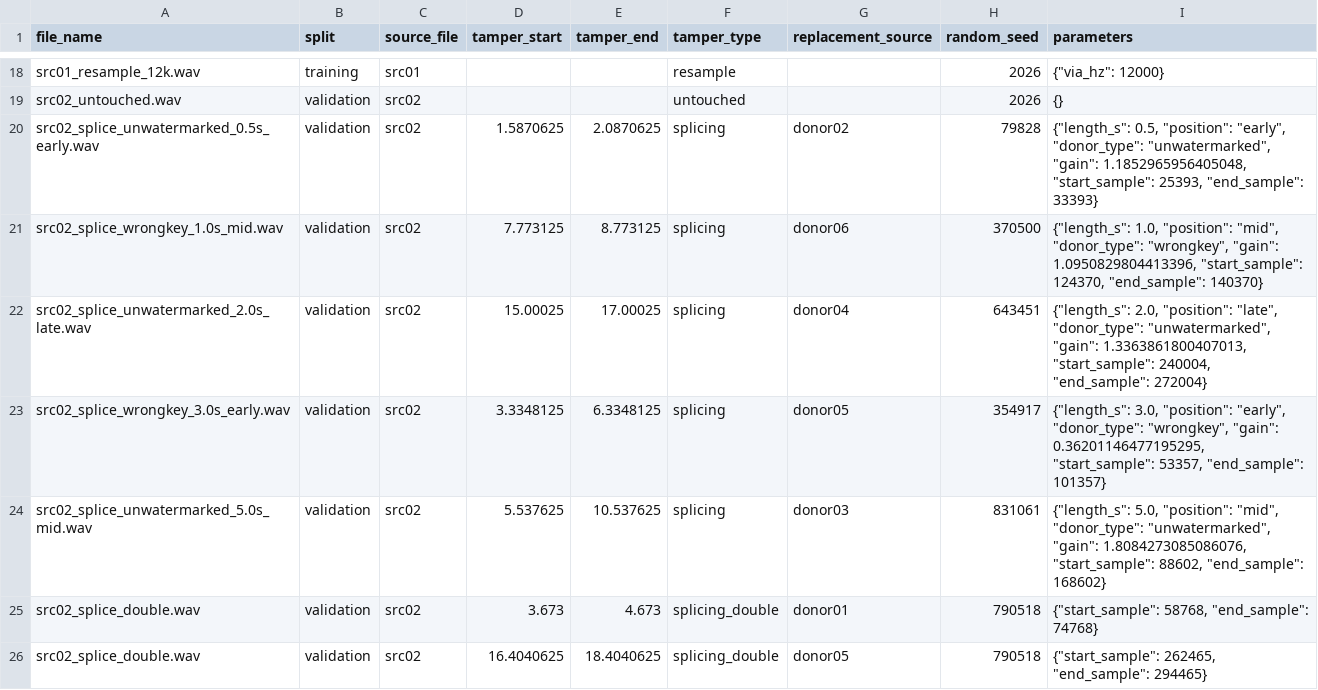
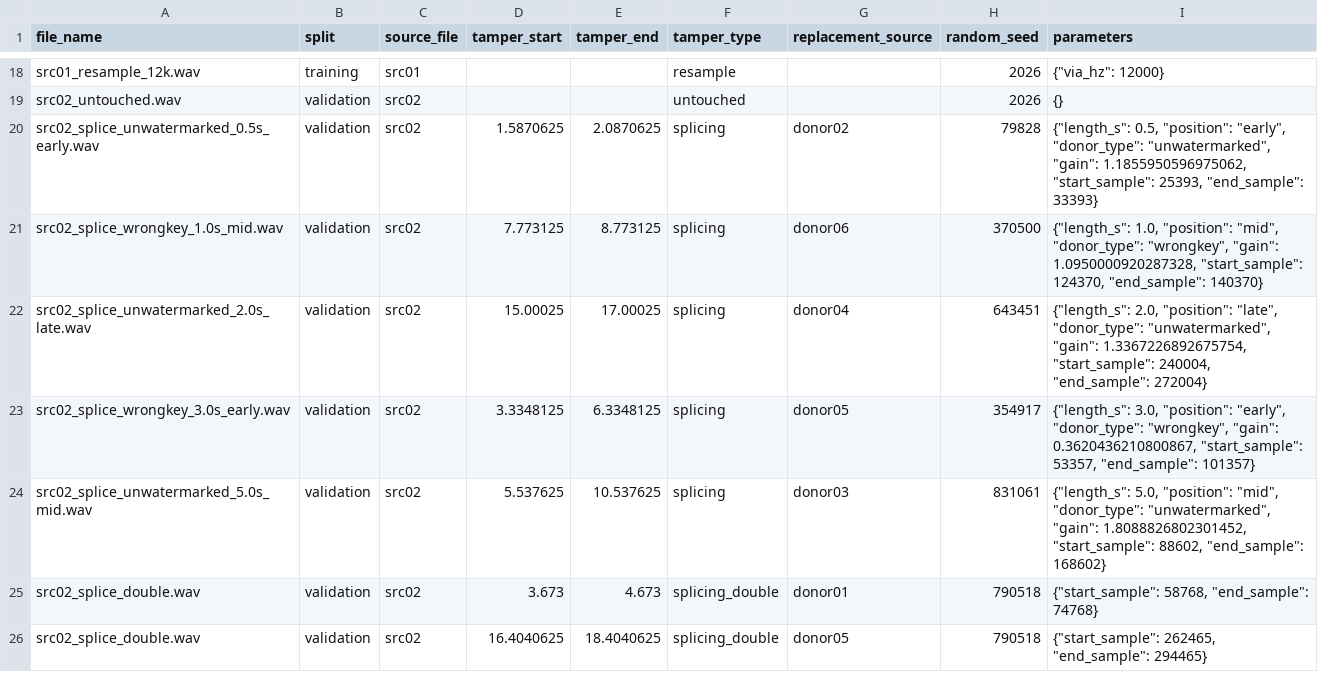
Before and after one commit to Jissa-M/-Audio-Integrity-and-Tamper-Localization-Using-Frequency-Domain-Watermarking, a CSV file: results/ground_truth.csv, drawn as a sheet; only a part is shown, gaps mark what is left out; the diff covers the shown part only.

Commit message:
Rebuild ground truth with final watermark; add score report

```diff
--- a/results/ground_truth.csv
+++ b/results/ground_truth.csv
@@ -19,7 +19,7 @@ src01_resample_12k.wav,training,src01,,,resample,,2026,"{""via_hz"": 12000}"
 src02_untouched.wav,validation,src02,,,untouched,,2026,{}
-src02_splice_unwatermarked_0.5s_early.wav,validation,src02,1.5870625,2.0870625,splicing,donor02,79828,"{""length_s"": 0.5, ""position"": ""early"", ""donor_type"": ""unwatermarked"", ""gain"": 1.1852965956405048, ""start_sample"": 25393, ""end_sample"": 33393}"
-src02_splice_wrongkey_1.0s_mid.wav,validation,src02,7.773125,8.773125,splicing,donor06,370500,"{""length_s"": 1.0, ""position"": ""mid"", ""donor_type"": ""wrongkey"", ""gain"": 1.0950829804413396, ""start_sample"": 124370, ""end_sample"": 140370}"
-src02_splice_unwatermarked_2.0s_late.wav,validation,src02,15.00025,17.00025,splicing,donor04,643451,"{""length_s"": 2.0, ""position"": ""late"", ""donor_type"": ""unwatermarked"", ""gain"": 1.3363861800407013, ""start_sample"": 240004, ""end_sample"": 272004}"
-src02_splice_wrongkey_3.0s_early.wav,validation,src02,3.3348125,6.3348125,splicing,donor05,354917,"{""length_s"": 3.0, ""position"": ""early"", ""donor_type"": ""wrongkey"", ""gain"": 0.36201146477195295, ""start_sample"": 53357, ""end_sample"": 101357}"
-src02_splice_unwatermarked_5.0s_mid.wav,validation,src02,5.537625,10.537625,splicing,donor03,831061,"{""length_s"": 5.0, ""position"": ""mid"", ""donor_type"": ""unwatermarked"", ""gain"": 1.8084273085086076, ""start_sample"": 88602, ""end_sample"": 168602}"
+src02_splice_unwatermarked_0.5s_early.wav,validation,src02,1.5870625,2.0870625,splicing,donor02,79828,"{""length_s"": 0.5, ""position"": ""early"", ""donor_type"": ""unwatermarked"", ""gain"": 1.1855950596975062, ""start_sample"": 25393, ""end_sample"": 33393}"
+src02_splice_wrongkey_1.0s_mid.wav,validation,src02,7.773125,8.773125,splicing,donor06,370500,"{""length_s"": 1.0, ""position"": ""mid"", ""donor_type"": ""wrongkey"", ""gain"": 1.0950000920287328, ""start_sample"": 124370, ""end_sample"": 140370}"
+src02_splice_unwatermarked_2.0s_late.wav,validation,src02,15.00025,17.00025,splicing,donor04,643451,"{""length_s"": 2.0, ""position"": ""late"", ""donor_type"": ""unwatermarked"", ""gain"": 1.3367226892675754, ""start_sample"": 240004, ""end_sample"": 272004}"
+src02_splice_wrongkey_3.0s_early.wav,validation,src02,3.3348125,6.3348125,splicing,donor05,354917,"{""length_s"": 3.0, ""position"": ""early"", ""donor_type"": ""wrongkey"", ""gain"": 0.3620436210800867, ""start_sample"": 53357, ""end_sample"": 101357}"
+src02_splice_unwatermarked_5.0s_mid.wav,validation,src02,5.537625,10.537625,splicing,donor03,831061,"{""length_s"": 5.0, ""position"": ""mid"", ""donor_type"": ""unwatermarked"", ""gain"": 1.8088826802301452, ""start_sample"": 88602, ""end_sample"": 168602}"
 src02_splice_double.wav,validation,src02,3.673,4.673,splicing_double,donor01,790518,"{""start_sample"": 58768, ""end_sample"": 74768}"
```
Also changed, not shown: 61 edited cells elsewhere in this file, 1 other file.
